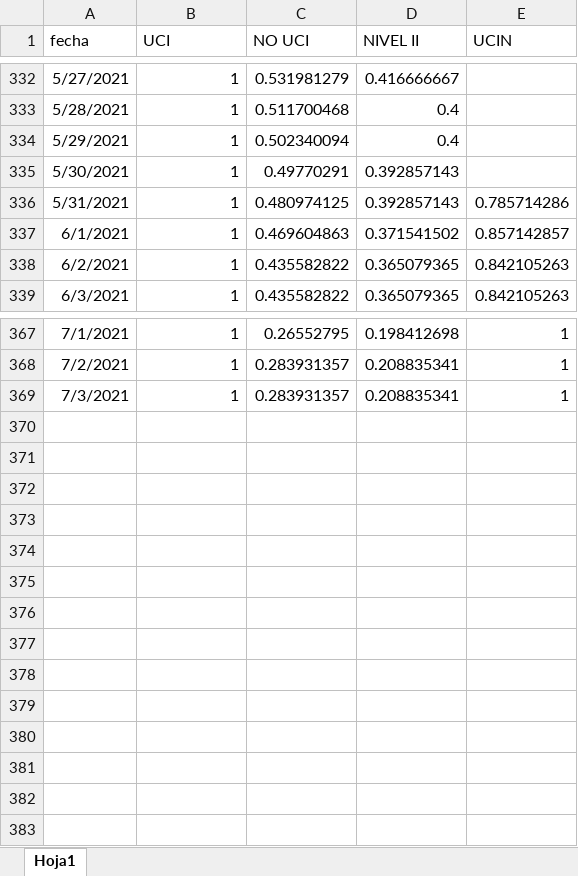
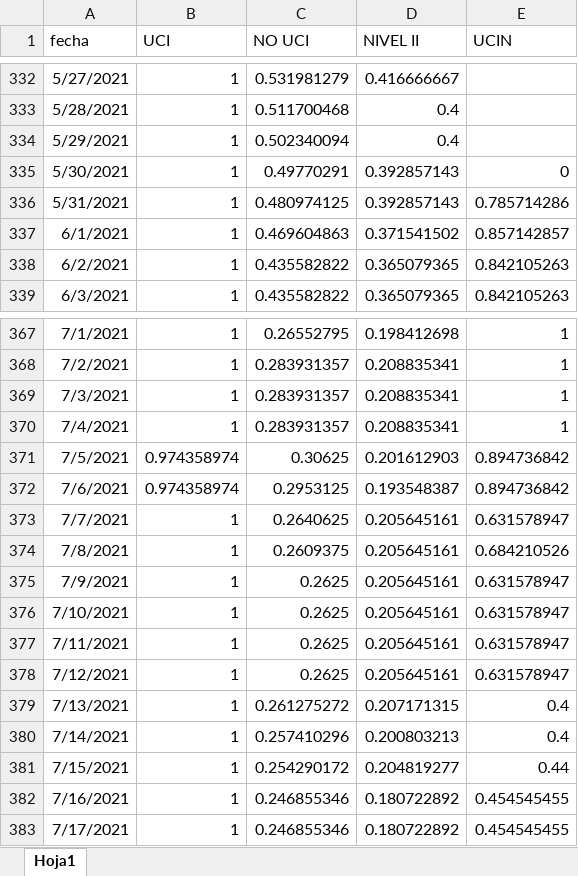
Before and after one commit to gorecuscogrds/dashboard-covid-geresa, an Excel workbook: data/source1_camas/input/disponibilidad_camas_hospitalarias.xlsx, sheet Hoja1, drawn as a sheet; only a part is shown, gaps mark what is left out; values as stored, in another font and other column widths than the file's, no borders; the diff names each change by its address in the sheet, - before the commit and + after, or states it on an @@ line.

```diff
--- a/data/source1_camas/input/disponibilidad_camas_hospitalarias.xlsx (sheet Hoja1)
+++ b/data/source1_camas/input/disponibilidad_camas_hospitalarias.xlsx (sheet Hoja1)
-E335 (UCIN): (empty)
+E335 (UCIN): 0
+row 370: 7/4/2021 | 1 | 0.283931357 | 0.208835341 | 1
+row 371: 7/5/2021 | 0.974358974 | 0.30625 | 0.201612903 | 0.894736842
+row 372: 7/6/2021 | 0.974358974 | 0.2953125 | 0.193548387 | 0.894736842
+row 373: 7/7/2021 | 1 | 0.2640625 | 0.205645161 | 0.631578947
+row 374: 7/8/2021 | 1 | 0.2609375 | 0.205645161 | 0.684210526
+row 375: 7/9/2021 | 1 | 0.2625 | 0.205645161 | 0.631578947
+row 376: 7/10/2021 | 1 | 0.2625 | 0.205645161 | 0.631578947
+row 377: 7/11/2021 | 1 | 0.2625 | 0.205645161 | 0.631578947
+row 378: 7/12/2021 | 1 | 0.2625 | 0.205645161 | 0.631578947
+row 379: 7/13/2021 | 1 | 0.261275272 | 0.207171315 | 0.4
+row 380: 7/14/2021 | 1 | 0.257410296 | 0.200803213 | 0.4
+row 381: 7/15/2021 | 1 | 0.254290172 | 0.204819277 | 0.44
+row 382: 7/16/2021 | 1 | 0.246855346 | 0.180722892 | 0.454545455
+row 383: 7/17/2021 | 1 | 0.246855346 | 0.180722892 | 0.454545455
```
Also changed, not shown: 1 other file.
